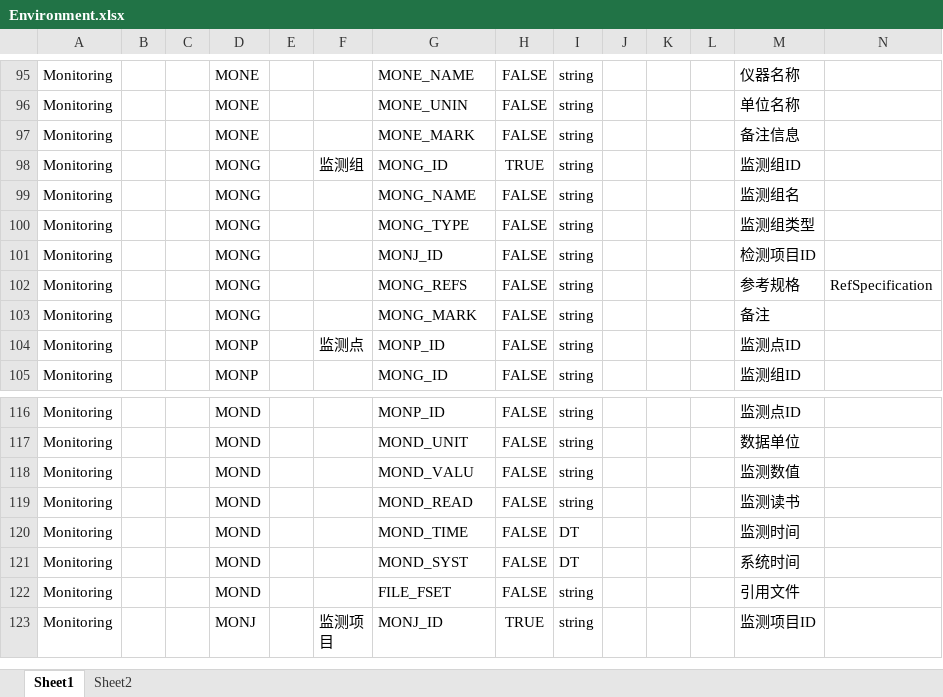
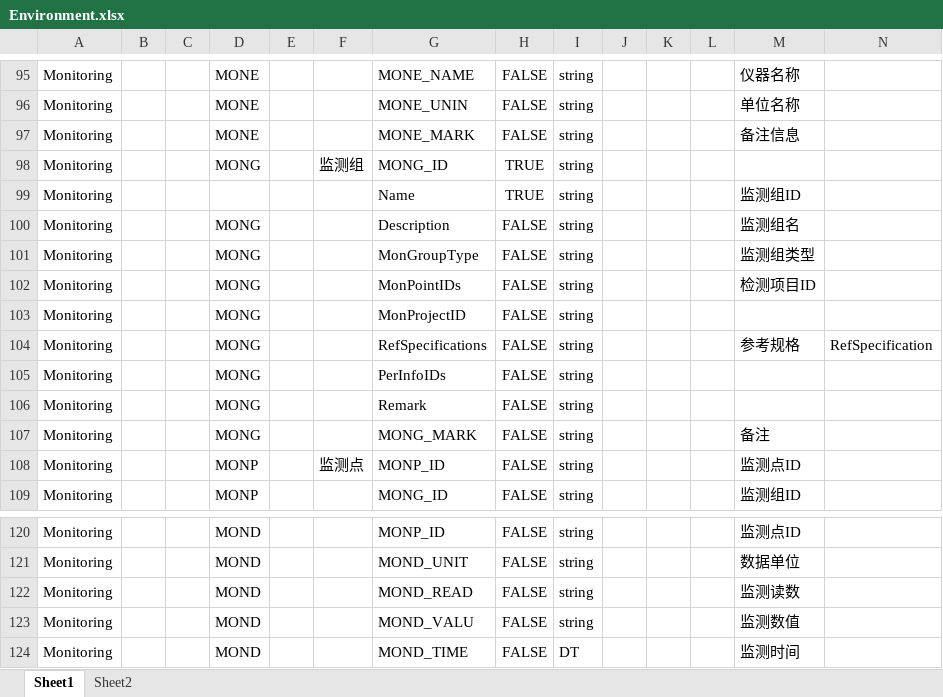
Before and after one commit to LingJiaxin/iS3DataManager, an Excel workbook: iS3_DataManager/iS3_DataManager/Standard/Environment.xlsx, sheet Sheet1, drawn as a sheet; only a part is shown, gaps mark what is left out; the shorter side is filled out with more unchanged rows; values as stored, in another font and other column widths than the file's, no borders; removed rows and columns are numbered as before the commit, all else as after; the diff names each change by its address in the sheet, - before the commit and + after, or states it on an @@ line.

```diff
--- a/iS3_DataManager/iS3_DataManager/Standard/Environment.xlsx (sheet Sheet1)
+++ b/iS3_DataManager/iS3_DataManager/Standard/Environment.xlsx (sheet Sheet1)
-M98: 监测组ID
+M98: (empty)
+row 99: Monitoring |  |  |  |  |  | Name | TRUE | string |  |  |  | 监测组ID
-G100: MONG_NAME
+G100: Description
-G101: MONG_TYPE
+G101: MonGroupType
-G102: MONJ_ID
+G102: MonPointIDs
+row 103: Monitoring |  |  | MONG |  |  | MonProjectID | FALSE | string
-G104: MONG_REFS
+G104: RefSpecifications
+row 105: Monitoring |  |  | MONG |  |  | PerInfoIDs | FALSE | string
+row 106: Monitoring |  |  | MONG |  |  | Remark | FALSE | string
+row 122: Monitoring |  |  | MOND |  |  | MOND_READ | FALSE | string |  |  |  | 监测读数
-row 119: Monitoring |  |  | MOND |  |  | MOND_READ | FALSE | string |  |  |  | 监测读书
```
Also changed, not shown: iS3_DataManager/iS3_DataManager/Standard/Construction.xlsx, iS3_DataManager/iS3_DataManager/Standard/Geology.xlsx, 1 other file.
